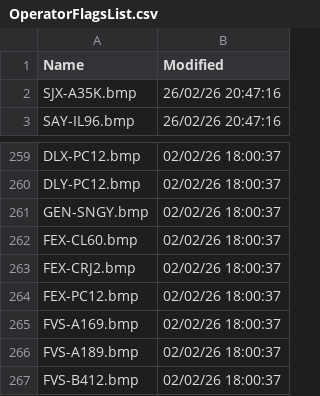
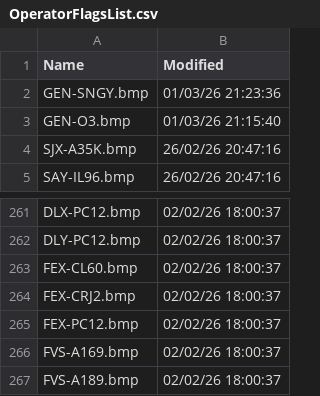
Before and after one commit to rikgale/VRSOperatorFlags, a CSV file: OperatorFlagsList.csv, drawn as a sheet; only a part is shown, gaps mark what is left out; the shorter side is filled out with more unchanged rows.

```diff
--- a/OperatorFlagsList.csv
+++ b/OperatorFlagsList.csv
@@ -1,2 +1,4 @@
 Name,Modified
+GEN-SNGY.bmp,01/03/26 21:23:36
+GEN-O3.bmp,01/03/26 21:15:40
 SJX-A35K.bmp,26/02/26 20:47:16
@@ -260,3 +262,2 @@ DLX-PC12.bmp,02/02/26 18:00:37
 DLY-PC12.bmp,02/02/26 18:00:37
-GEN-SNGY.bmp,02/02/26 18:00:37
 FEX-CL60.bmp,02/02/26 18:00:37
```
Also changed, not shown: Silhouettes.csv, 2 other files.
